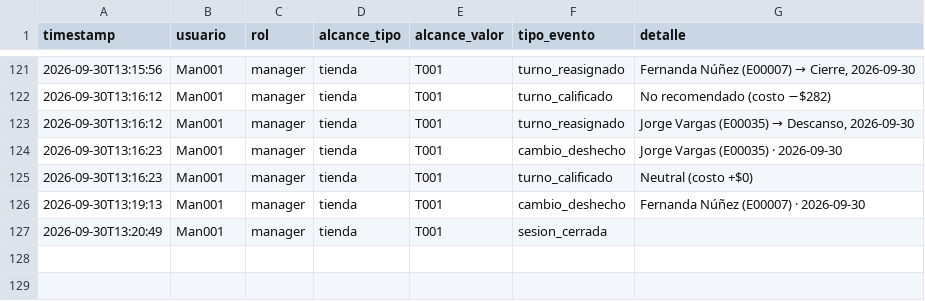
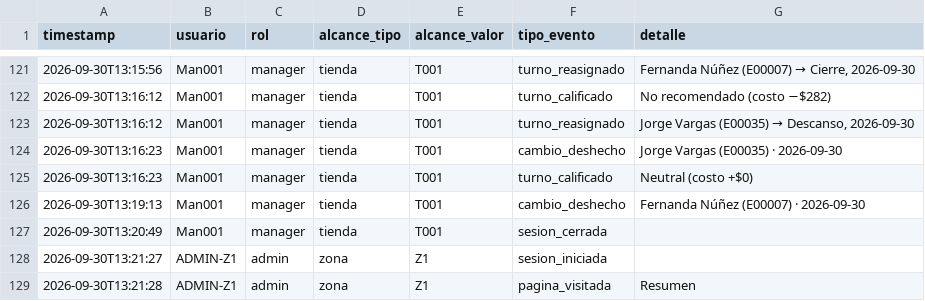
Before and after one commit to MRNR1983/AlveaMVP, a CSV file: data/auditoria.csv, drawn as a sheet; only a part is shown, gaps mark what is left out; the diff names each change by its address in the sheet, - before the commit and + after, or states it on an @@ line.

Commit message:
datos: auditoria.csv

```diff
--- a/data/auditoria.csv
+++ b/data/auditoria.csv
+row 128: 2026-09-30T13:21:27 | ADMIN-Z1 | admin | zona | Z1 | sesion_iniciada
+row 129: 2026-09-30T13:21:28 | ADMIN-Z1 | admin | zona | Z1 | pagina_visitada | Resumen
```
